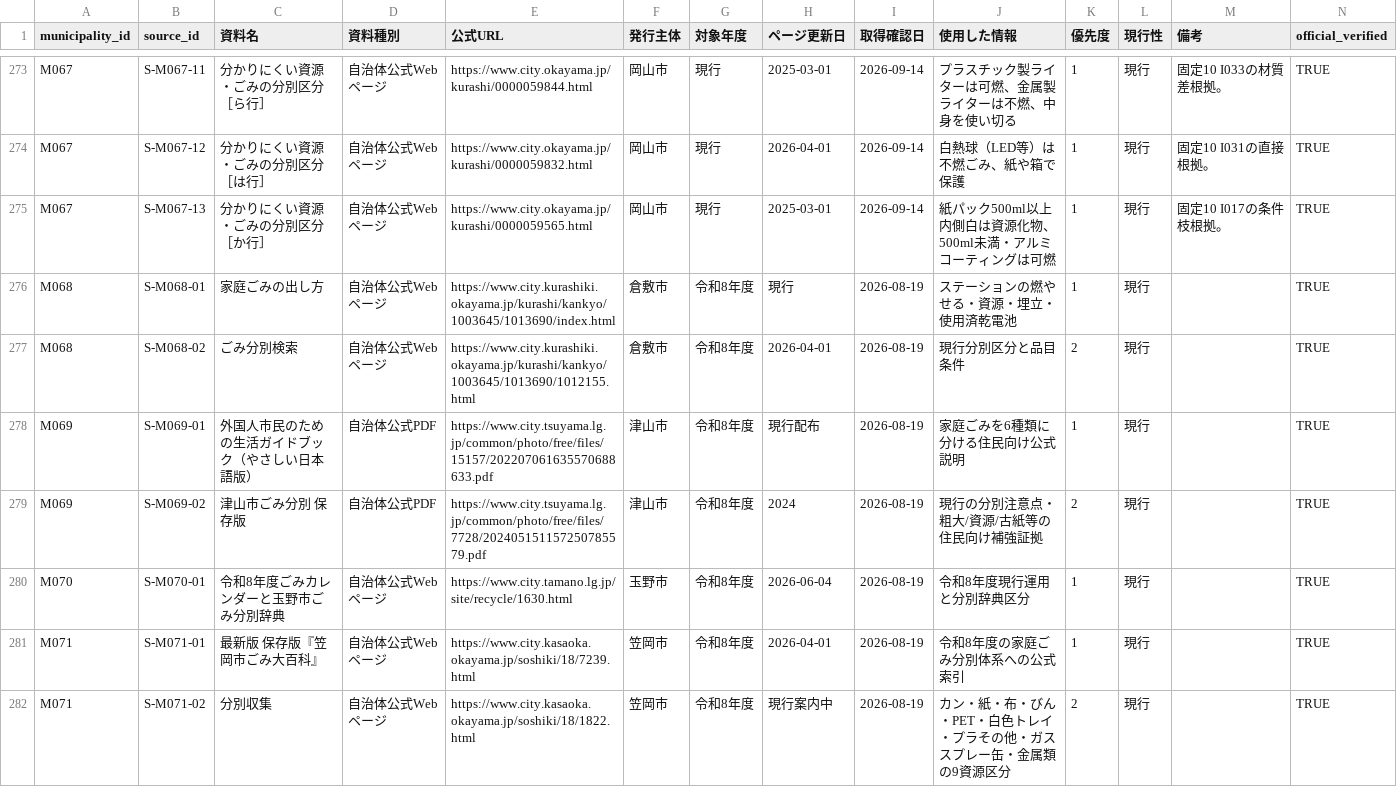
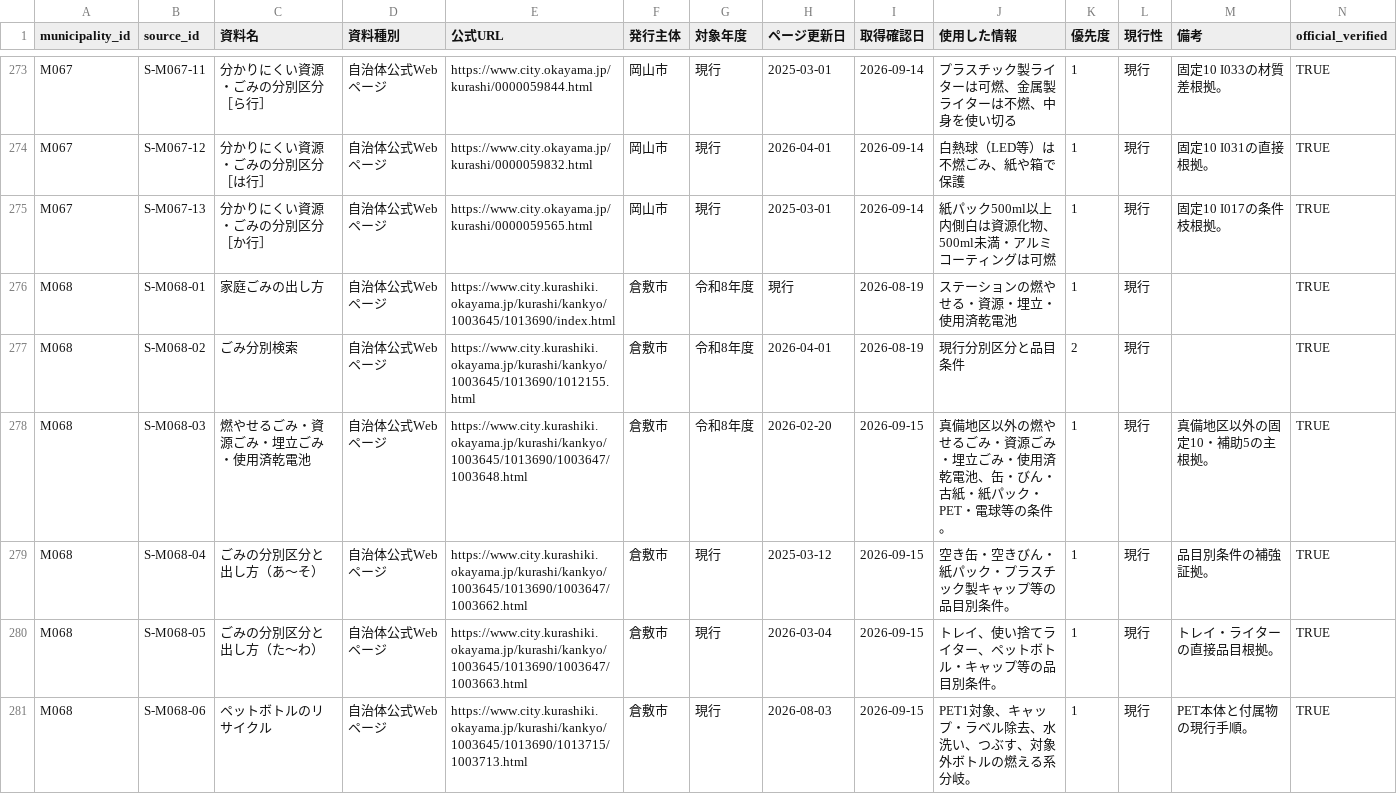
Before and after one commit to testeste55555/Separate-garbage, a CSV file: data/research/03_sources_master.csv, drawn as a sheet; only a part is shown, gaps mark what is left out; the shorter side is filled out with more unchanged rows; rows hold the shown columns only; the diff covers the shown part only; the diff names each change by its address in the sheet, - before the commit and + after, or states it on an @@ line.

```diff
--- a/data/research/03_sources_master.csv
+++ b/data/research/03_sources_master.csv
+row 278: M068 | S-M068-03 | 燃やせるごみ・資源ごみ・埋立ごみ・使用済乾電池 | 自治体公式Webページ | https://www.city.kurashiki.okayama.jp/kurashi/kankyo/1003645/1013690/1003647/1003648.html | 倉敷市 | 令和8年度 | 2026-02-20 | 2026-09-15 | 真備地区以外の燃やせるごみ・資源ごみ・埋立ごみ・使用済乾電池、缶・びん・古紙・紙パック・PET・電球等の条件。 | 1 | 現行 | 真備地区以外の固定10・補助5の主根拠。 | TRUE
+row 279: M068 | S-M068-04 | ごみの分別区分と出し方（あ～そ） | 自治体公式Webページ | https://www.city.kurashiki.okayama.jp/kurashi/kankyo/1003645/1013690/1003647/1003662.html | 倉敷市 | 現行 | 2025-03-12 | 2026-09-15 | 空き缶・空きびん・紙パック・プラスチック製キャップ等の品目別条件。 | 1 | 現行 | 品目別条件の補強証拠。 | TRUE
+row 280: M068 | S-M068-05 | ごみの分別区分と出し方（た～わ） | 自治体公式Webページ | https://www.city.kurashiki.okayama.jp/kurashi/kankyo/1003645/1013690/1003647/1003663.html | 倉敷市 | 現行 | 2026-03-04 | 2026-09-15 | トレイ、使い捨てライター、ペットボトル・キャップ等の品目別条件。 | 1 | 現行 | トレイ・ライターの直接品目根拠。 | TRUE
+row 281: M068 | S-M068-06 | ペットボトルのリサイクル | 自治体公式Webページ | https://www.city.kurashiki.okayama.jp/kurashi/kankyo/1003645/1013690/1013715/1003713.html | 倉敷市 | 現行 | 2026-08-03 | 2026-09-15 | PET1対象、キャップ・ラベル除去、水洗い、つぶす、対象外ボトルの燃える系分岐。 | 1 | 現行 | PET本体と付属物の現行手順。 | TRUE
```
Also changed, not shown: 4 added rows elsewhere in this file, data/app/lesson_variant_teaching_boxes.csv, data/research/07_item_mapping_coverage.csv, 24 other files.
